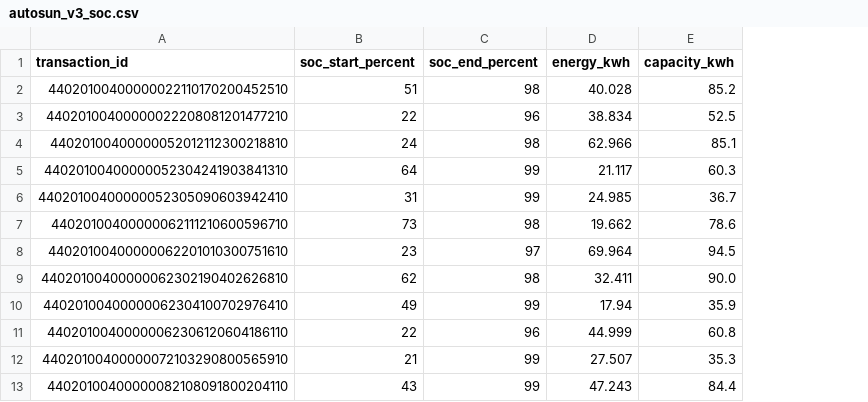
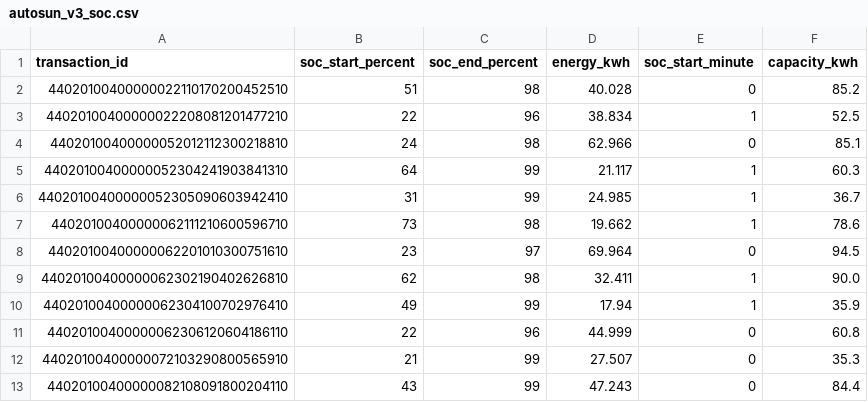
Before and after one commit to phucnotphuc/charge-ops, a CSV file: chargeops/profiles/autosun_v3_soc.csv, drawn as a sheet; only a part is shown; the diff names each change by its address in the sheet, - before the commit and + after, or states it on an @@ line.

```diff
--- a/chargeops/profiles/autosun_v3_soc.csv
+++ b/chargeops/profiles/autosun_v3_soc.csv
+column E (soc_start_minute), rows 2-13: 0 | 1 | 0 | 1 | 1 | 1 | 0 | 1 | 1 | 0 | 0 | 0
```
Also changed, not shown: 6 other files.
